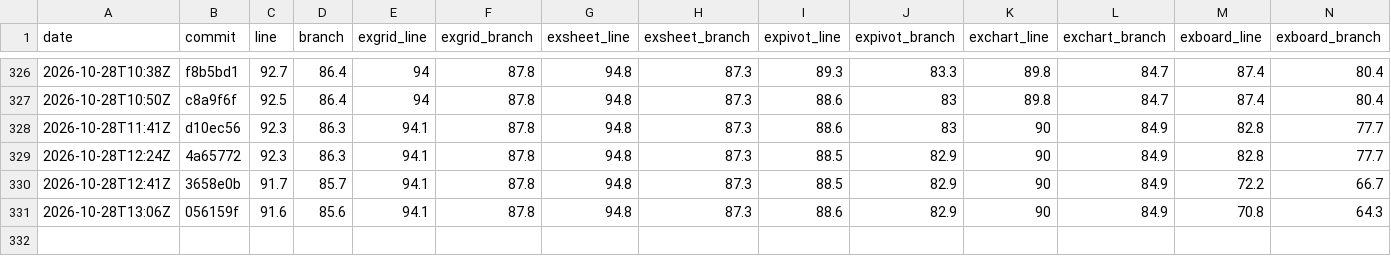
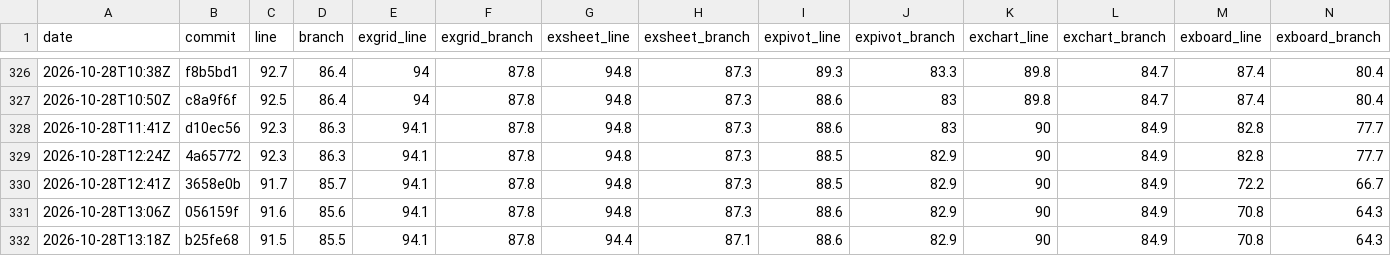
Before and after one commit to AkiraMisawa/ex-grid, a CSV file: history.csv, drawn as a sheet; only a part is shown, gaps mark what is left out; rows hold the shown columns only; the diff names each change by its address in the sheet, - before the commit and + after, or states it on an @@ line.

```diff
--- a/history.csv
+++ b/history.csv
+row 332: 2026-10-28T13:18Z | b25fe68 | 91.5 | 85.5 | 94.1 | 87.8 | 94.4 | 87.1 | 88.6 | 82.9 | 90 | 84.9 | 70.8 | 64.3
```
Also changed, not shown: 3 other files.
